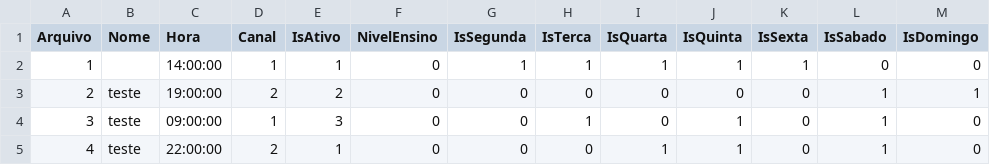
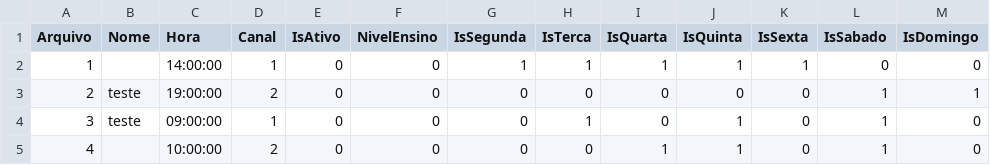
Before and after one commit to AndrywLino/SistemaToque, a CSV file: CSV/toque.csv, drawn as a sheet.

Commit message:
Toque

```diff
--- a/CSV/toque.csv
+++ b/CSV/toque.csv
@@ -1,5 +1,5 @@
 Arquivo;Nome;Hora;Canal;IsAtivo;NivelEnsino;IsSegunda;IsTerca;IsQuarta;IsQuinta;IsSexta;IsSabado;IsDomingo
-1;;14:00:00;1;1;0;1;1;1;1;1;0;0
-2;teste;19:00:00;2;2;0;0;0;0;0;0;1;1
-3;teste;09:00:00;1;3;0;0;1;0;1;0;1;0
-4;teste;22:00:00;2;1;0;0;0;1;1;0;1;0
+1;;14:00:00;1;0;0;1;1;1;1;1;0;0
+2;teste;19:00:00;2;0;0;0;0;0;0;0;1;1
+3;teste;09:00:00;1;0;0;0;1;0;1;0;1;0
+4;;10:00:00;2;0;0;0;0;1;1;0;1;0
```
Also changed, not shown: 2 other files.
